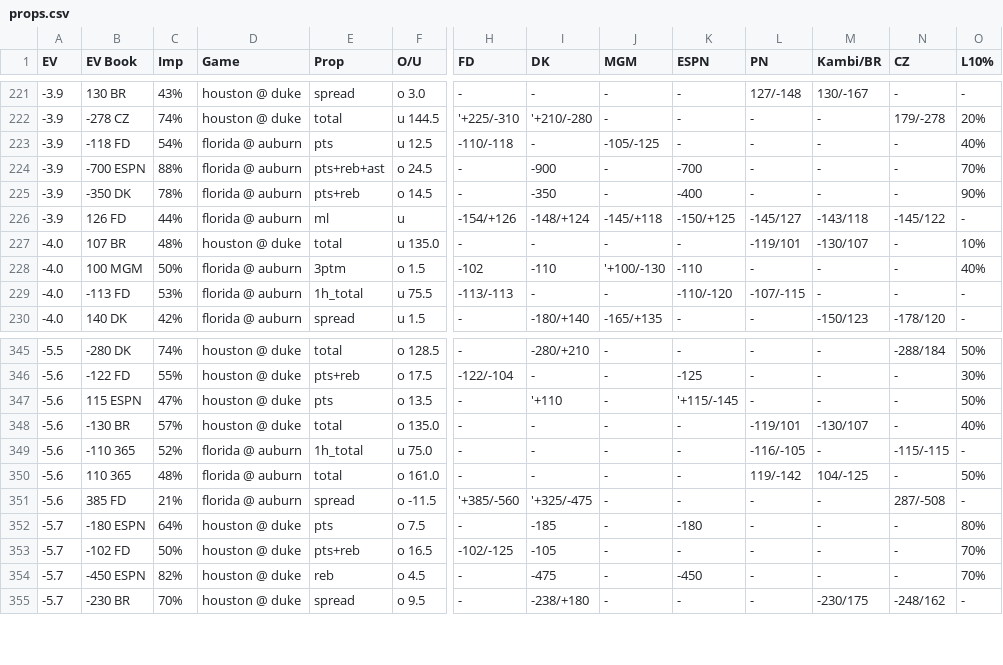
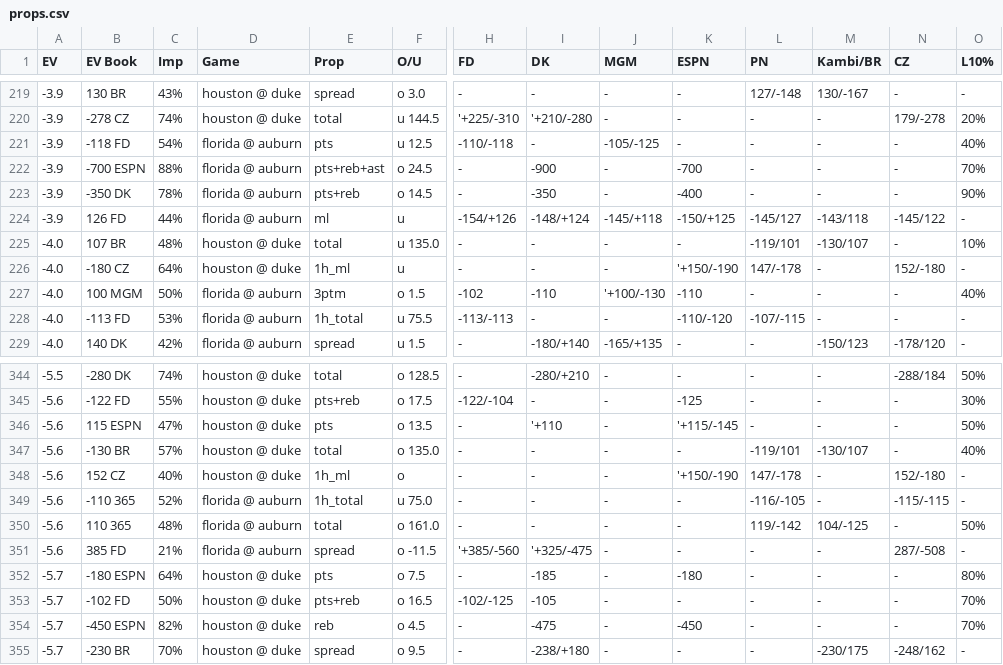
Before and after one commit to zhecht/playerprops, a CSV file: static/ncaab/props.csv, drawn as a sheet; only a part is shown, gaps mark what is left out; rows hold the shown columns only; the diff covers the shown part only; the diff names each change by its address in the sheet, - before the commit and + after, or states it on an @@ line.

```diff
--- a/static/ncaab/props.csv
+++ b/static/ncaab/props.csv
+row 226: -4.0 | -180 CZ | 64% | houston @ duke | 1h_ml | u | - | - | - | '+150/-190 | 147/-178 | - | 152/-180 | -
+row 348: -5.6 | 152 CZ | 40% | houston @ duke | 1h_ml | o | - | - | - | '+150/-190 | 147/-178 | - | 152/-180 | -
```
Also changed, not shown: 2 added rows and 4 removed rows elsewhere in this file, 4 other files.
